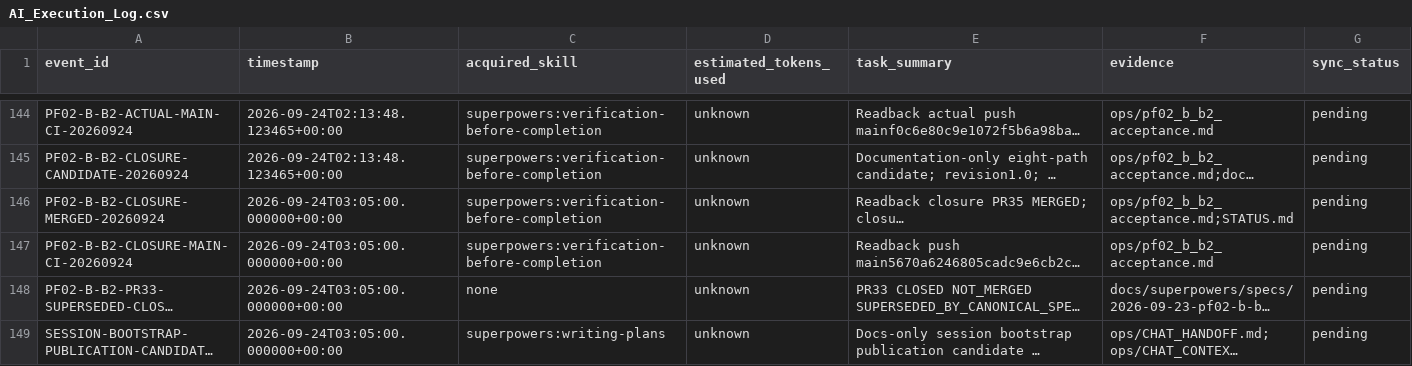
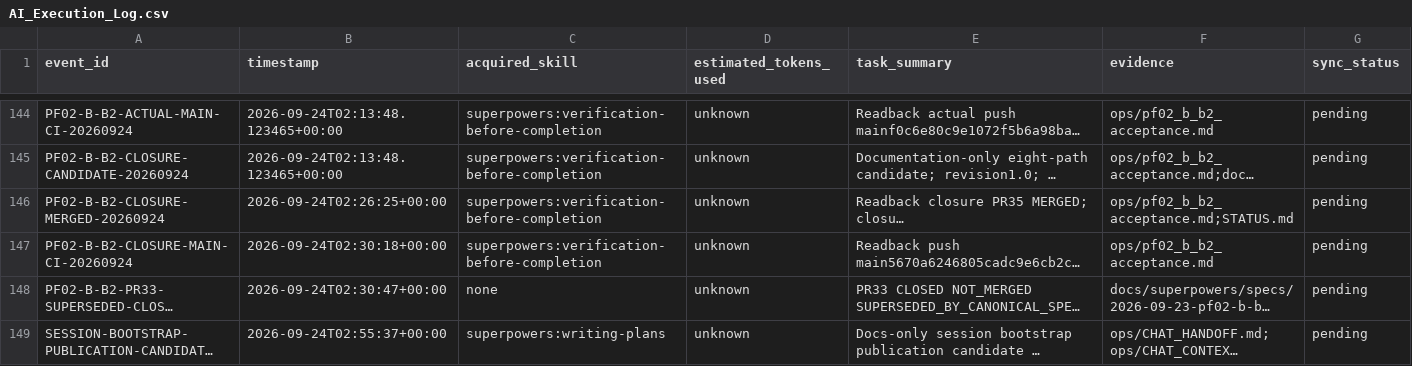
Before and after one commit to edward321416-maker/build-manager, a CSV file: ops/AI_Execution_Log.csv, drawn as a sheet; only a part is shown, gaps mark what is left out; long unchanged cells end in …; the diff names each change by its address in the sheet, - before the commit and + after, or states it on an @@ line.

Commit message:
docs: correct PR36 evidence timestamps

```diff
--- a/ops/AI_Execution_Log.csv
+++ b/ops/AI_Execution_Log.csv
-B146 (timestamp): 2026-09-24T03:05:00.000000+00:00
+B146 (timestamp): 2026-09-24T02:26:25+00:00
-B147 (timestamp): 2026-09-24T03:05:00.000000+00:00
+B147 (timestamp): 2026-09-24T02:30:18+00:00
-B148 (timestamp): 2026-09-24T03:05:00.000000+00:00
+B148 (timestamp): 2026-09-24T02:30:47+00:00
-B149 (timestamp): 2026-09-24T03:05:00.000000+00:00
+B149 (timestamp): 2026-09-24T02:55:37+00:00
```
